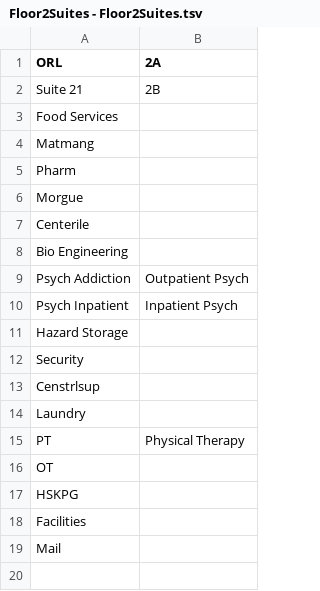
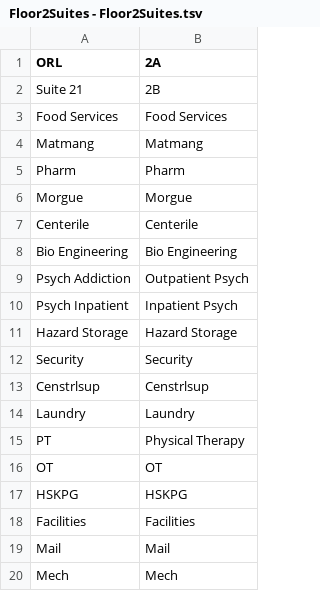
Before and after one commit to SoftEngTeamC/FaulknerMap2, a TSV file: src/main/resources/data/floor2/Floor2Suites - Floor2Suites.tsv, drawn as a sheet.

Commit message:
Update Floor2Suites - Floor2Suites.tsv

```diff
--- a/src/main/resources/data/floor2/Floor2Suites - Floor2Suites.tsv
+++ b/src/main/resources/data/floor2/Floor2Suites - Floor2Suites.tsv
@@ -2,18 +2,19 @@ ORL	2A
 Suite 21	2B
-Food Services	
-Matmang	
-Pharm	
-Morgue	
-Centerile	
-Bio Engineering	
+Food Services	Food Services
+Matmang	Matmang
+Pharm	Pharm
+Morgue	Morgue
+Centerile	Centerile
+Bio Engineering	Bio Engineering
 Psych Addiction	Outpatient Psych
 Psych Inpatient	Inpatient Psych
-Hazard Storage	
-Security	
-Censtrlsup	
-Laundry	
+Hazard Storage	Hazard Storage
+Security	Security
+Censtrlsup	Censtrlsup
+Laundry	Laundry
 PT	Physical Therapy
-OT	
-HSKPG	
-Facilities	
-Mail	
+OT	OT
+HSKPG	HSKPG
+Facilities	Facilities
+Mail	Mail
+Mech	Mech
```
